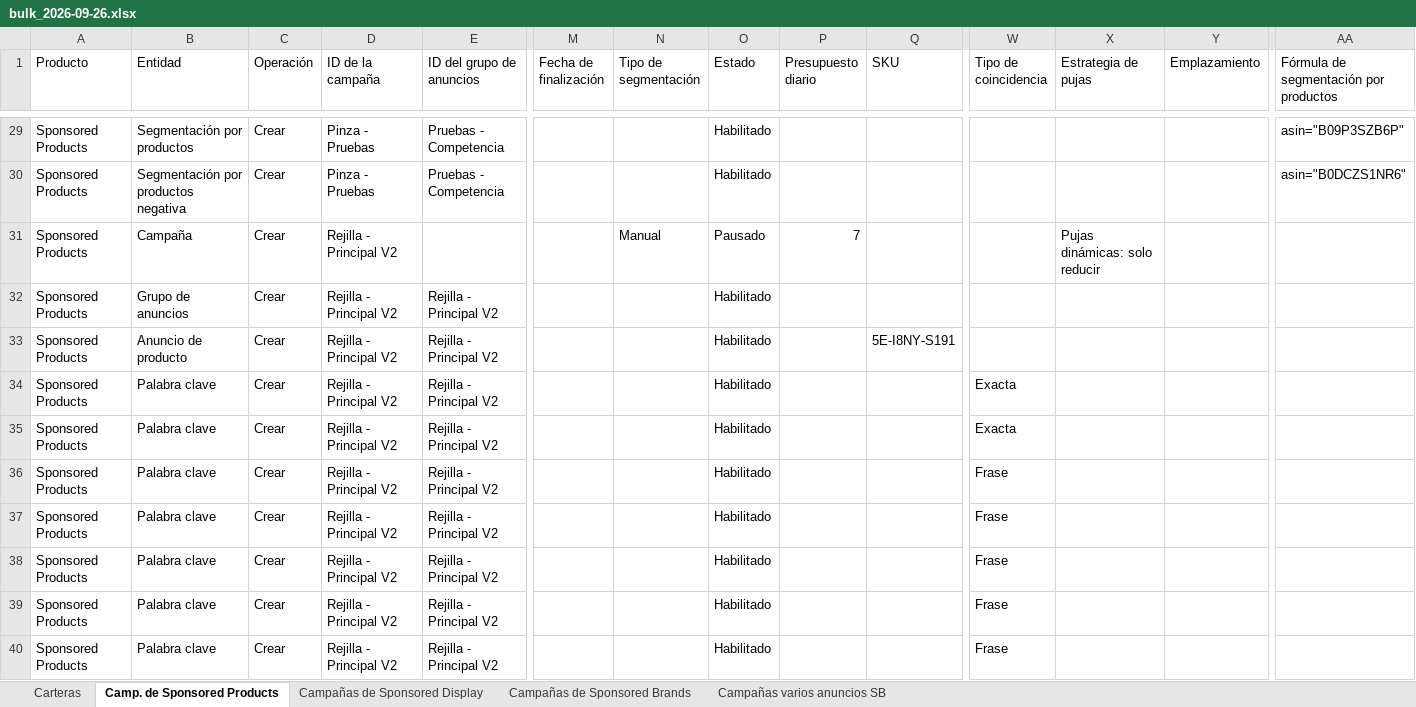
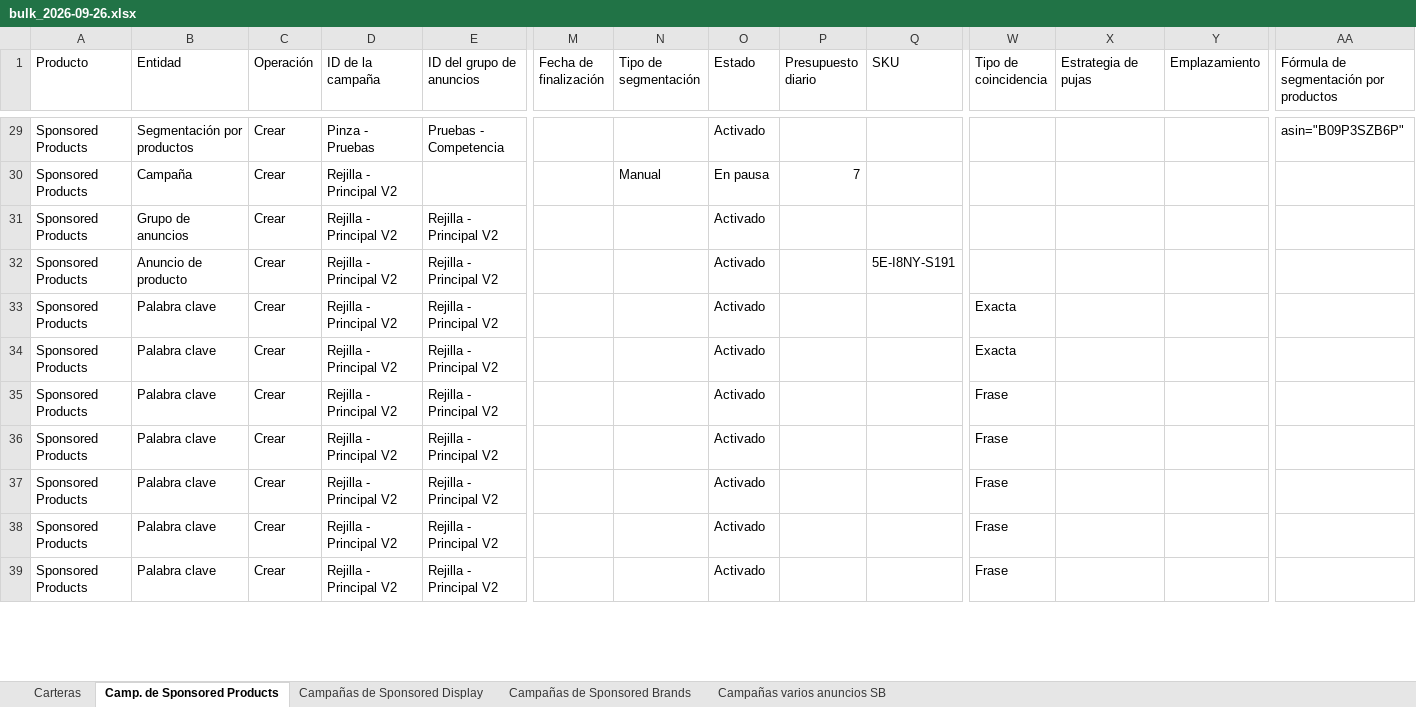
Before and after one commit to juanchu123/AMAZON, an Excel workbook: resultados/bulk_2026-09-26.xlsx, sheet Camp. de Sponsored Products, drawn as a sheet; only a part is shown, gaps mark what is left out; values as stored, in another font and other column widths than the file's, no borders; removed rows and columns are numbered as before the commit, all else as after; rows hold the shown columns only; the diff covers the shown part only; the diff names each change by its address in the sheet, - before the commit and + after, or states it on an @@ line.

```diff
--- a/resultados/bulk_2026-09-26.xlsx (sheet Camp. de Sponsored Products)
+++ b/resultados/bulk_2026-09-26.xlsx (sheet Camp. de Sponsored Products)
-O29 (Estado): Habilitado
+O29 (Estado): Activado
-row 30: Sponsored Products | Segmentación por productos negativa | Crear | Pinza - Pruebas | Pruebas - Competencia |  |  | Habilitado |  |  |  |  |  | asin="B0DCZS1NR6"
-O30 (Estado): Pausado
+O30 (Estado): En pausa
-X30 (Estrategia de pujas): Pujas dinámicas: solo reducir
+X30 (Estrategia de pujas): (empty)
-O31:O39 (Estado): Habilitado
+O31:O39 (Estado): Activado
```
Also changed, not shown: 41 edited cells elsewhere in this sheet, resultados/memoria.xlsx, 1 other file.
